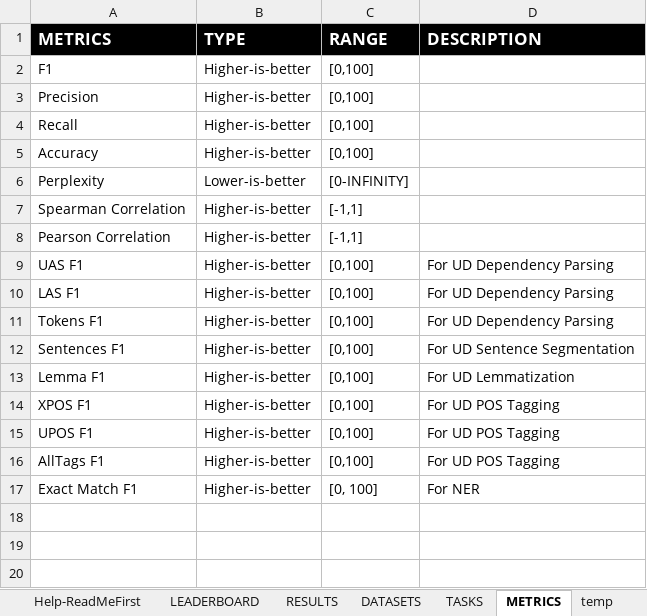
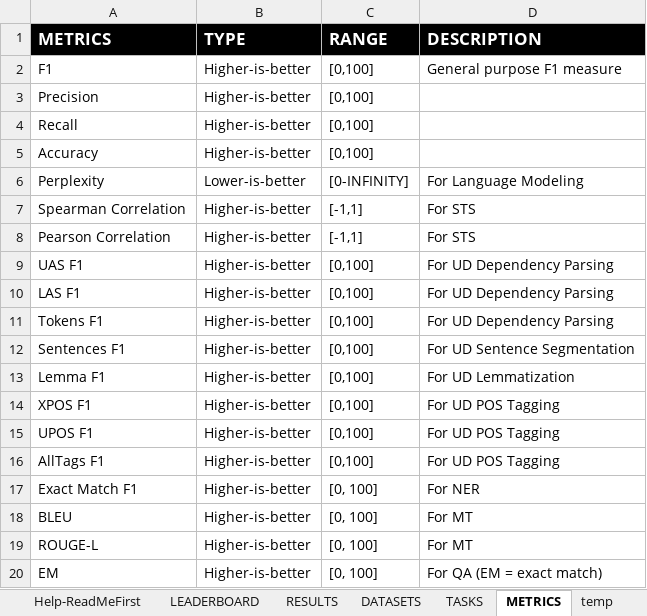
Before and after one commit to LiroBenchmark/LiroBenchmark.github.io, an Excel workbook: src/data/LEADERBOARD.xlsx, sheet METRICS, drawn as a sheet; values as stored, in another font and other column widths than the file's, no borders; the diff names each change by its address in the sheet, - before the commit and + after, or states it on an @@ line.

Commit message:
Added several models

```diff
--- a/src/data/LEADERBOARD.xlsx (sheet METRICS)
+++ b/src/data/LEADERBOARD.xlsx (sheet METRICS)
-D2 (DESCRIPTION): (empty)
+D2 (DESCRIPTION): General purpose F1 measure
-D6 (DESCRIPTION): (empty)
+D6 (DESCRIPTION): For Language Modeling
-D7:D8 (DESCRIPTION): (empty)
+D7:D8 (DESCRIPTION): For STS
+row 18: BLEU | Higher-is-better | [0, 100] | For MT
+row 19: ROUGE-L | Higher-is-better | [0, 100] | For MT
+row 20: EM | Higher-is-better | [0, 100] | For QA (EM = exact match)
```
Also changed, not shown: sheet LEADERBOARD, sheet DATASETS, sheet RESULTS, sheet TASKS, 1 other file.
